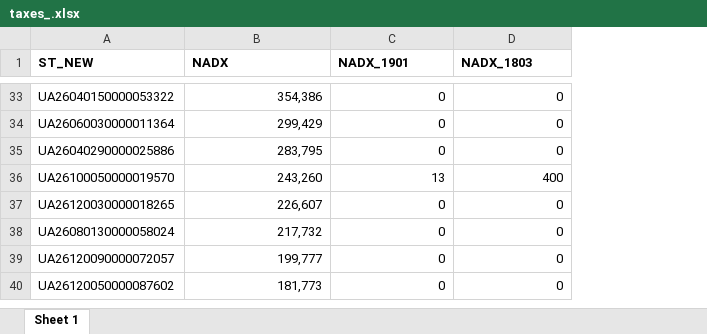
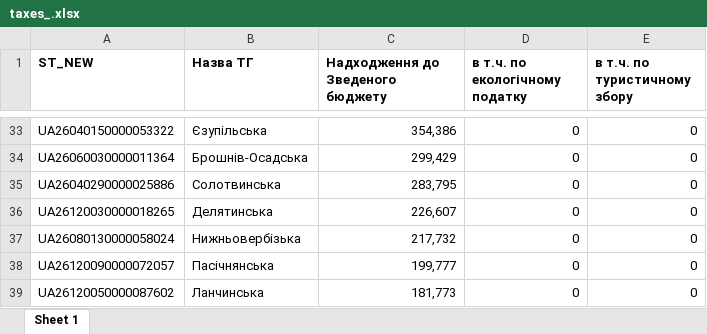
Before and after one commit to Alxndrfr0l0ff/geo, an Excel workbook: taxes_.xlsx, sheet Sheet 1, drawn as a sheet; only a part is shown, gaps mark what is left out; values as stored, in another font and other column widths than the file's, no borders; addresses are those after the commit; the diff covers the shown part only; the diff names each change by its address in the sheet, - before the commit and + after, or states it on an @@ line.

```diff
--- a/taxes_.xlsx (sheet Sheet 1)
+++ b/taxes_.xlsx (sheet Sheet 1)
+column B (Назва ТГ), rows 33-39: Єзупiльська | Брошнiв-Осадська | Солотвинська | Делятинська | Нижньовербiзька | Пасiчнянська | Ланчинська
-C1: NADX
+C1: Надходження до Зведеного бюджету
-D1: NADX_1901
+D1: в т.ч. по екологічному податку
-E1: NADX_1803
+E1: в т.ч. по туристичному збору
@@ row 36 moved to row 13: UA26100050000019570 @@
```
Also changed, not shown: 1 removed row and 8 moved rows elsewhere in this sheet, 19 other files.
